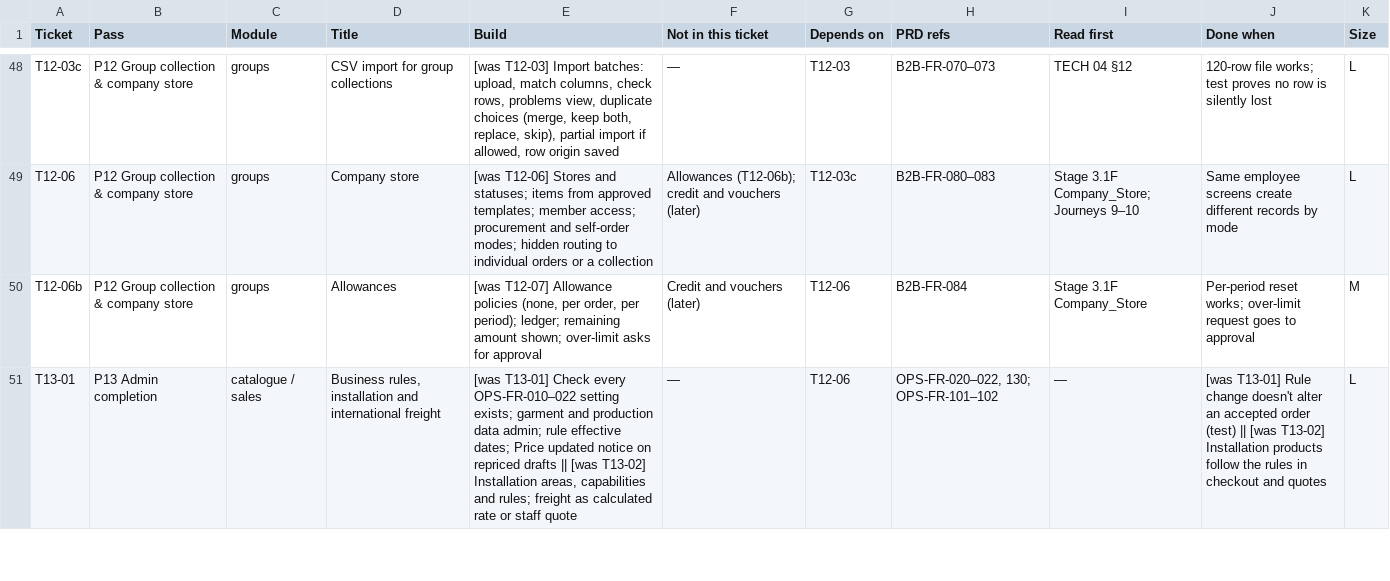
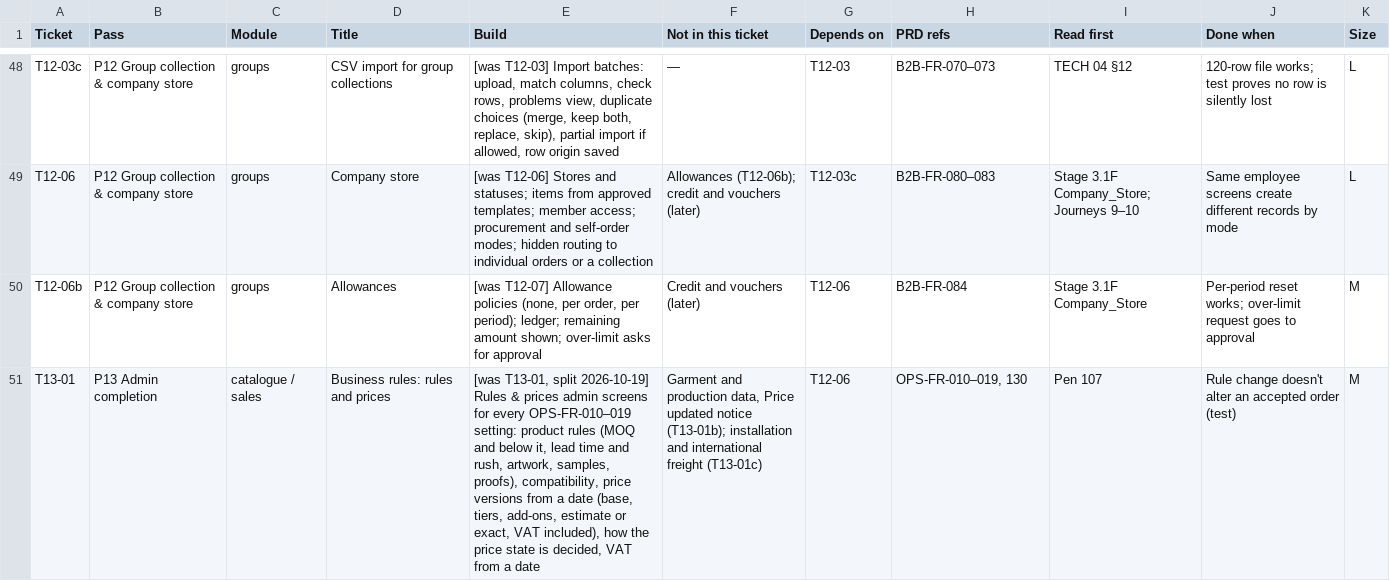
Before and after one commit to holyworthh/holypearls, a CSV file: docs/tracker/TICKETS.csv, drawn as a sheet; only a part is shown, gaps mark what is left out; the diff covers the shown part only; the diff names each change by its address in the sheet, - before the commit and + after, or states it on an @@ line.

Commit message:
feat(t13-01): rules and prices admin

```diff
--- a/docs/tracker/TICKETS.csv
+++ b/docs/tracker/TICKETS.csv
-D51 (Title): Business rules, installation and international freight
+D51 (Title): Business rules: rules and prices
-E51 (Build): [was T13-01] Check every OPS-FR-010–022 setting exists; garment and production data admin; rule effective dates; Price updated notice on repriced drafts || [was T13-02] Installation areas, capabilities and rules; freight as calculated rate or staff quote
+E51 (Build): [was T13-01, split 2026-10-19] Rules & prices admin screens for every OPS-FR-010–019 setting: product rules (MOQ and below it, lead time and rush, artwork, samples, proofs), compatibility, price versions from a date (base, tiers, add-ons, estimate or exact, VAT included), how the price state is decided, VAT from a date
-F51 (Not in this ticket): —
+F51 (Not in this ticket): Garment and production data, Price updated notice (T13-01b); installation and international freight (T13-01c)
-H51 (PRD refs): OPS-FR-020–022, 130; OPS-FR-101–102
+H51 (PRD refs): OPS-FR-010–019, 130
-I51 (Read first): —
+I51 (Read first): Pen 107
-J51 (Done when): [was T13-01] Rule change doesn't alter an accepted order (test) || [was T13-02] Installation products follow the rules in checkout and quotes
+J51 (Done when): Rule change doesn't alter an accepted order (test)
-K51 (Size): L
+K51 (Size): M
```
Also changed, not shown: 2 added rows and 1 edited cell elsewhere in this file, 18 other files.
